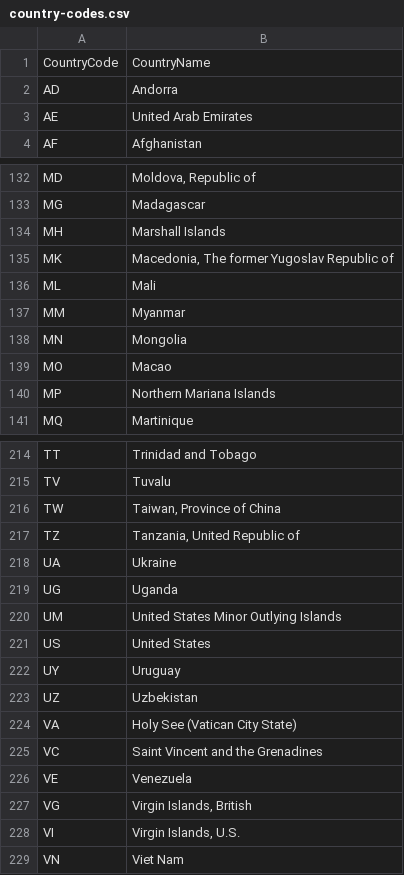
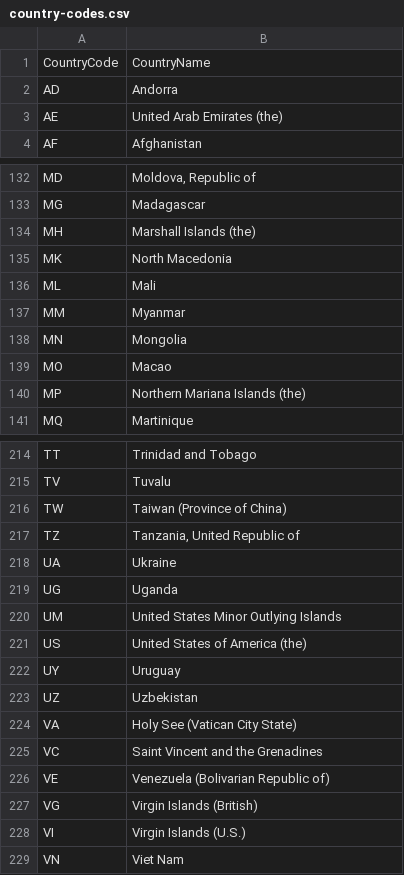
Before and after one commit to datasets/un-locode, a CSV file: data/country-codes.csv, drawn as a sheet; only a part is shown, gaps mark what is left out; the diff covers the shown part only.

```diff
--- a/data/country-codes.csv
+++ b/data/country-codes.csv
@@ -2,3 +2,3 @@ CountryCode,CountryName
 AD,Andorra
-AE,United Arab Emirates
+AE,United Arab Emirates (the)
 AF,Afghanistan
@@ -133,4 +135,4 @@ MD,"Moldova, Republic of"
 MG,Madagascar
-MH,Marshall Islands
-MK,"Macedonia, The former Yugoslav Republic of"
+MH,Marshall Islands (the)
+MK,North Macedonia
 ML,Mali
@@ -139,3 +141,3 @@ MN,Mongolia
 MO,Macao
-MP,Northern Mariana Islands
+MP,Northern Mariana Islands (the)
 MQ,Martinique
@@ -215,3 +217,3 @@ TT,Trinidad and Tobago
 TV,Tuvalu
-TW,"Taiwan, Province of China"
+TW,Taiwan (Province of China)
 TZ,"Tanzania, United Republic of"
@@ -220,3 +222,3 @@ UG,Uganda
 UM,United States Minor Outlying Islands
-US,United States
+US,United States of America (the)
 UY,Uruguay
@@ -225,5 +227,5 @@ VA,Holy See (Vatican City State)
 VC,Saint Vincent and the Grenadines
-VE,Venezuela
-VG,"Virgin Islands, British"
-VI,"Virgin Islands, U.S."
+VE,Venezuela (Bolivarian Republic of)
+VG,Virgin Islands (British)
+VI,Virgin Islands (U.S.)
 VN,Viet Nam
```
Also changed, not shown: 6 edited cells elsewhere in this file, 1 other file.
